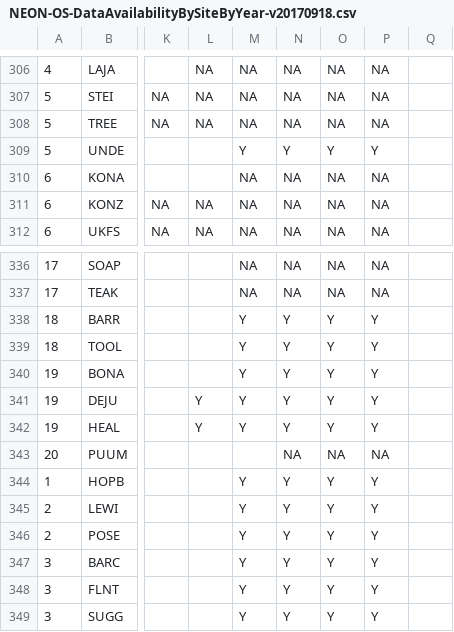
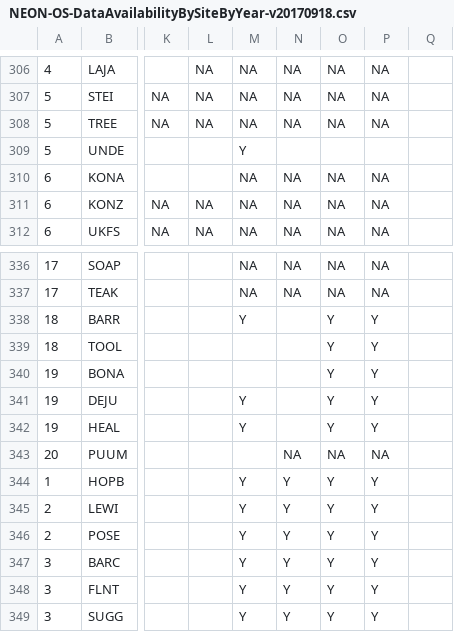
Before and after one commit to cklunch/sandbox, a CSV file: NEON-OS-DataAvailabilityBySiteByYear-v20170918.csv, drawn as a sheet; only a part is shown, gaps mark what is left out; the diff names each change by its address in the sheet, - before the commit and + after, or states it on an @@ line.

Commit message:
corrected bryophyte data availability

```diff
--- a/NEON-OS-DataAvailabilityBySiteByYear-v20170918.csv
+++ b/NEON-OS-DataAvailabilityBySiteByYear-v20170918.csv
-N309: Y
+N309: (empty)
-O309: Y
+O309: (empty)
-P309: Y
+P309: (empty)
-N338:N342: Y
+N338:N342: (empty)
-M339:M340: Y
+M339:M340: (empty)
-L341:L342: Y
+L341:L342: (empty)
```
